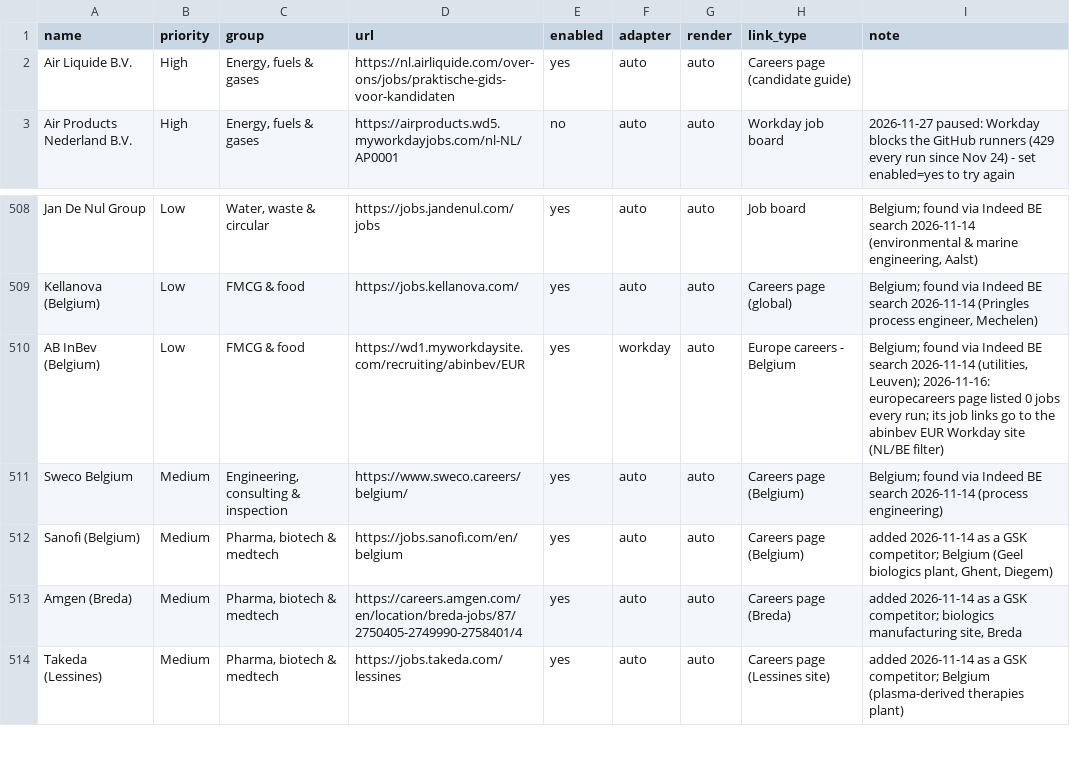
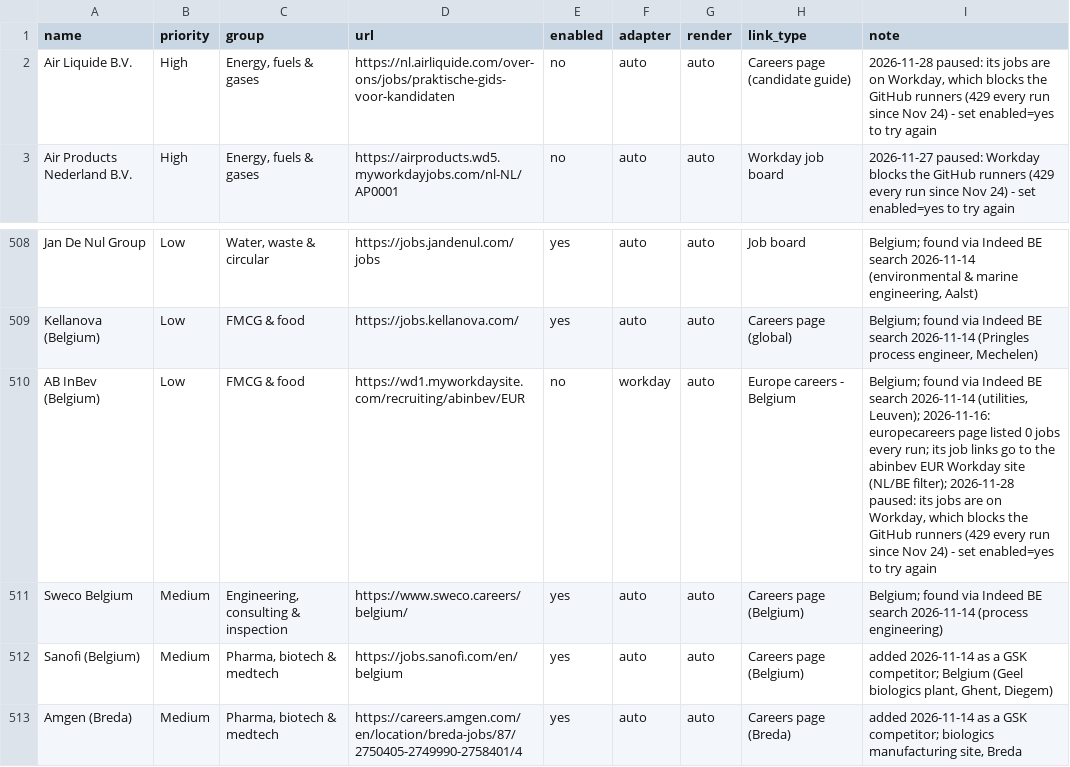
Before and after one commit to Boomybhai/jobwatch, a CSV file: companies.csv, drawn as a sheet; only a part is shown, gaps mark what is left out; the shorter side is filled out with more unchanged rows.

```diff
--- a/companies.csv
+++ b/companies.csv
@@ -1,3 +1,3 @@
 name,priority,group,url,enabled,adapter,render,link_type,note
-Air Liquide B.V.,High,"Energy, fuels & gases",https://nl.airliquide.com/over-ons/jobs/praktische-gids-voor-kandidaten,yes,auto,auto,Careers page (candidate guide),
+Air Liquide B.V.,High,"Energy, fuels & gases",https://nl.airliquide.com/over-ons/jobs/praktische-gids-voor-kandidaten,no,auto,auto,Careers page (candidate guide),"2026-11-28 paused: its jobs are on Workday, which blocks the GitHub runners (429 every run since Nov 24) - set enabled=yes to try again"
 Air Products Nederland B.V.,High,"Energy, fuels & gases",https://airproducts.wd5.myworkdayjobs.com/nl-NL/AP0001,no,auto,auto,Workday job board,2026-11-27 paused: Workday blocks the GitHub runners (429 every run since Nov 24) - set enabled=yes to try again
@@ -509,3 +509,3 @@ Jan De Nul Group,Low,"Water, waste & circular",https://jobs.jandenul.com/jobs,ye
 Kellanova (Belgium),Low,FMCG & food,https://jobs.kellanova.com/,yes,auto,auto,Careers page (global),"Belgium; found via Indeed BE search 2026-11-14 (Pringles process engineer, Mechelen)"
-AB InBev (Belgium),Low,FMCG & food,https://wd1.myworkdaysite.com/recruiting/abinbev/EUR,yes,workday,auto,Europe careers - Belgium,"Belgium; found via Indeed BE search 2026-11-14 (utilities, Leuven); 2026-11-16: europecareers page listed 0 jobs every run; its job links go to the abinbev EUR Workday site (NL/BE filter)"
+AB InBev (Belgium),Low,FMCG & food,https://wd1.myworkdaysite.com/recruiting/abinbev/EUR,no,workday,auto,Europe careers - Belgium,"Belgium; found via Indeed BE search 2026-11-14 (utilities, Leuven); 2026-11-16: europecareers page listed 0 jobs every run; its job links go to the abinbev EUR Workday site (NL/BE filter); 2026-11-28 paused: its jobs are on Workday, which blocks the GitHub runners (429 every run since Nov 24) - set enabled=yes to try again"
 Sweco Belgium,Medium,"Engineering, consulting & inspection",https://www.sweco.careers/belgium/,yes,auto,auto,Careers page (Belgium),Belgium; found via Indeed BE search 2026-11-14 (process engineering)
```
Also changed, not shown: 2 other files.
